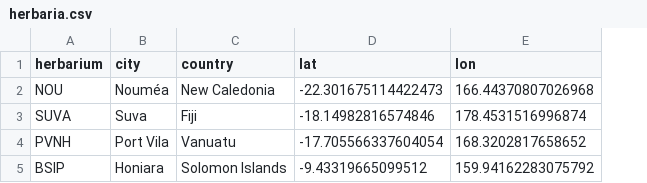
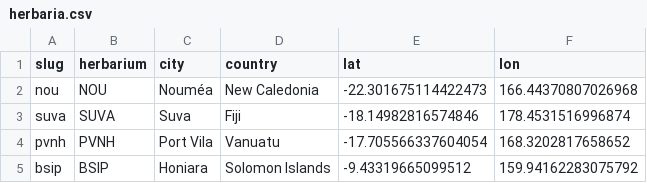
Before and after one commit to thomaspibanez/melanobs, a CSV file: data/herbaria.csv, drawn as a sheet; the diff names each change by its address in the sheet, - before the commit and + after, or states it on an @@ line.

```diff
--- a/data/herbaria.csv
+++ b/data/herbaria.csv
+column A (slug), rows 2-5: nou | suva | pvnh | bsip
```
Also changed, not shown: 24 other files.
